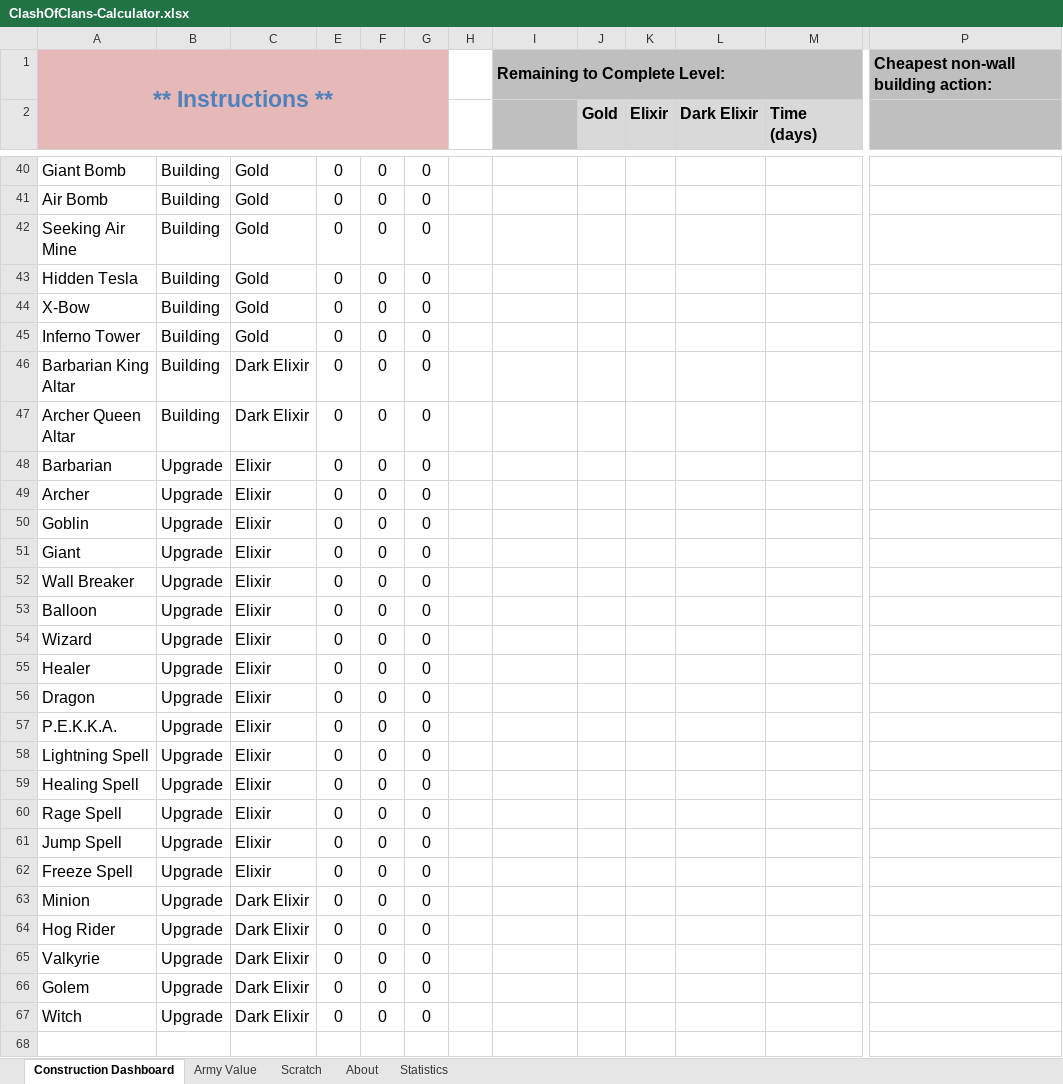
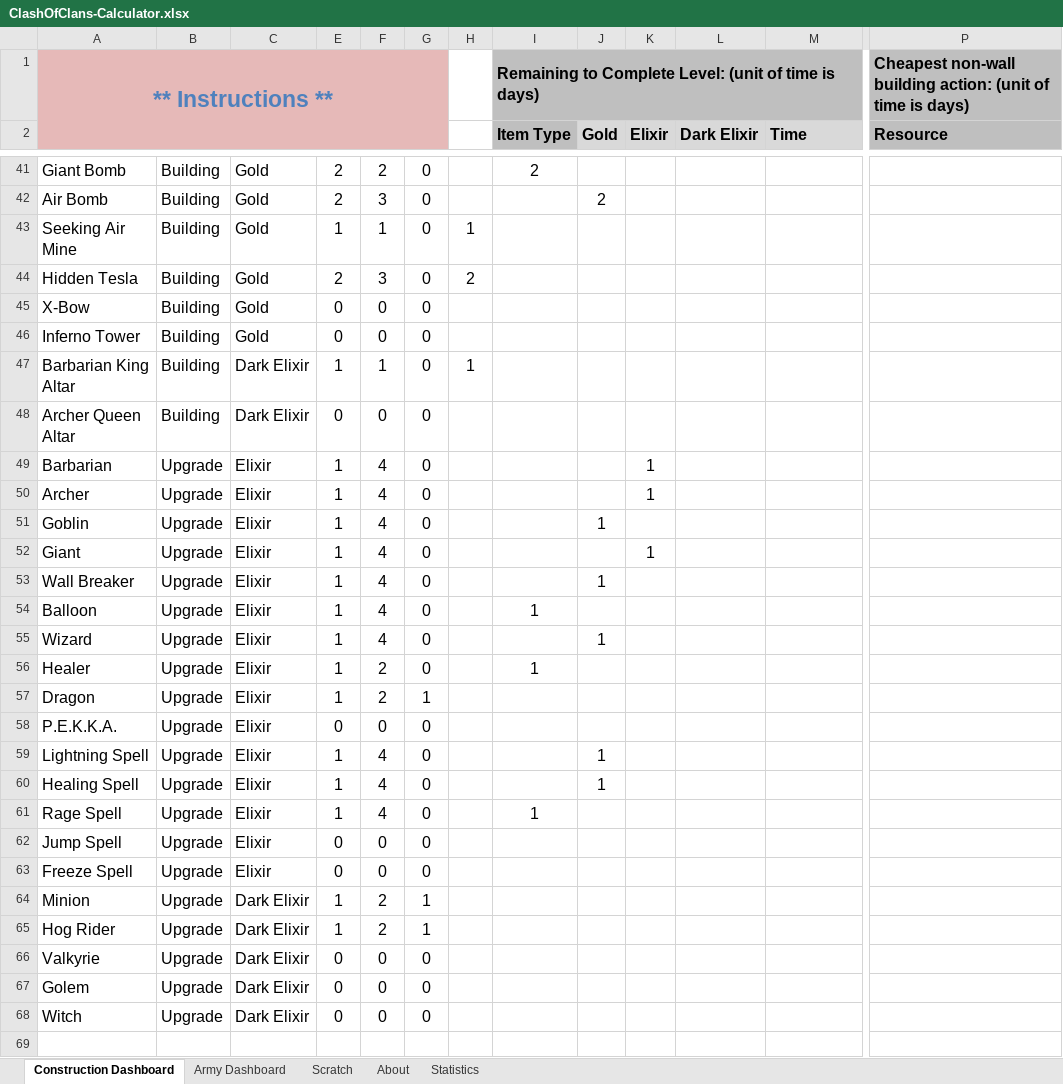
Before and after one commit to straxhaber/clashofclans-calculator, an Excel workbook: ClashOfClans-Calculator.xlsx, sheet Construction Dashboard, drawn as a sheet; only a part is shown, gaps mark what is left out; values as stored, in another font and other column widths than the file's, no borders; conditional formats and table styles not drawn; addresses are those after the commit; the diff covers the shown part only; the diff names each change by its address in the sheet, - before the commit and + after, or states it on an @@ line.

Commit message:
Restructured army tab, fixed bug in army size calculations

```diff
--- a/ClashOfClans-Calculator.xlsx (sheet Construction Dashboard)
+++ b/ClashOfClans-Calculator.xlsx (sheet Construction Dashboard)
-sheet tab: Army Value
+sheet tab: Army Dashboard
-I1 (Item Type): Remaining to Complete Level:
+I1 (Item Type): Remaining to Complete Level: (unit of time is days)
-P1 (Resource): …building action:
+P1 (Resource): …building action: (unit of time is days)
-I2: (empty)
+I2: Item Type
-M2: Time (days)
+M2: Time
-P2: (empty)
+P2: Resource
-E41:E42: 0
+E41:E42: 2
-F41: 0
+F41: 2
-I41 (Item Type): (empty)
+I41 (Item Type): 2
-F42: 0
+F42: 3
-J42 (Gold): (empty)
+J42 (Gold): 2
-E43: 0
+E43: 1
-F43: 0
+F43: 1
-H43: (empty)
+H43: 1
-E44: 0
+E44: 2
-F44: 0
+F44: 3
-H44: (empty)
+H44: 2
-E47: 0
+E47: 1
-F47: 0
+F47: 1
-H47: (empty)
+H47: 1
-E49:E57: 0
+E49:E57: 1
-F49:F55: 0
+F49:F55: 4
-K49:K50 (Elixir): (empty)
+K49:K50 (Elixir): 1
-J51 (Gold): (empty)
+J51 (Gold): 1
-K52 (Elixir): (empty)
+K52 (Elixir): 1
-J53 (Gold): (empty)
+J53 (Gold): 1
-I54 (Item Type): (empty)
+I54 (Item Type): 1
-J55 (Gold): (empty)
+J55 (Gold): 1
-F56:F57: 0
+F56:F57: 2
-I56 (Item Type): (empty)
+I56 (Item Type): 1
-G57: 0
+G57: 1
-E59:E61: 0
+E59:E61: 1
-F59:F61: 0
+F59:F61: 4
-J59:J60 (Gold): (empty)
+J59:J60 (Gold): 1
-I61 (Item Type): (empty)
+I61 (Item Type): 1
-E64:E65: 0
+E64:E65: 1
-F64:F65: 0
+F64:F65: 2
-G64:G65: 0
+G64:G65: 1
```
Also changed, not shown: 6 added rows, 5 removed rows, 259 edited cells, cell formats and merged cells elsewhere in this sheet, sheet Army Dashboard, sheet About, sheet Scratch, formulas that keep their value, hidden cells.
